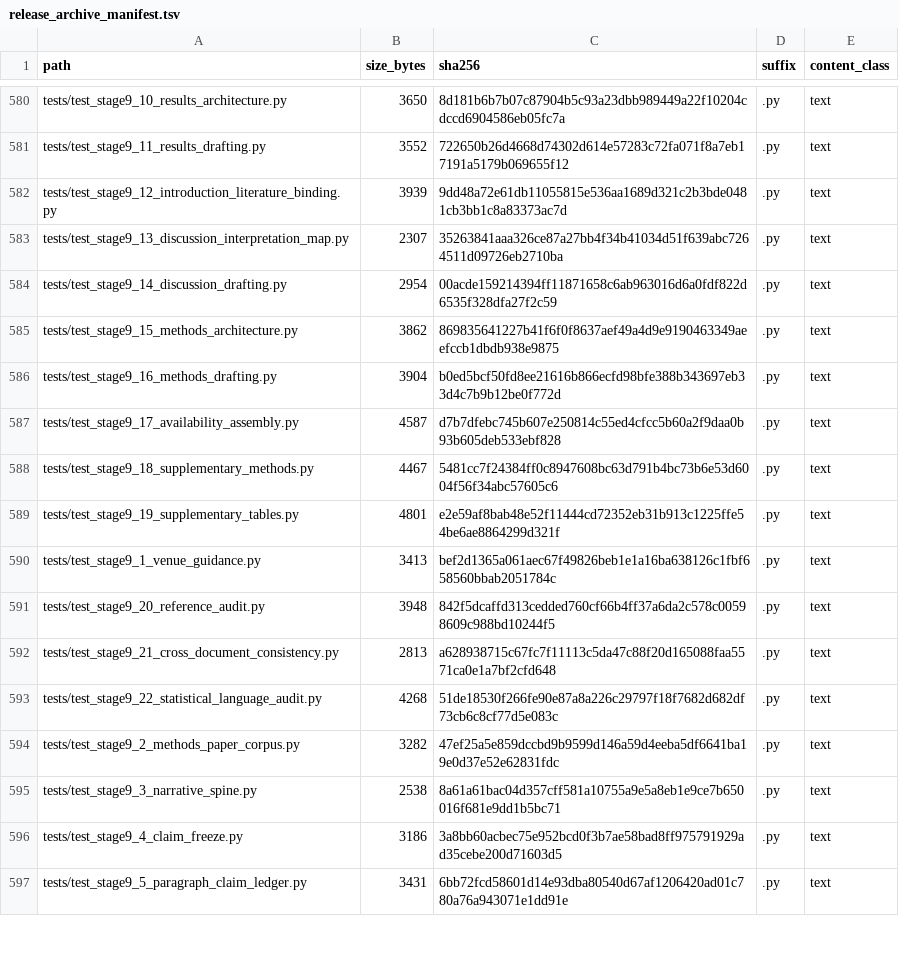
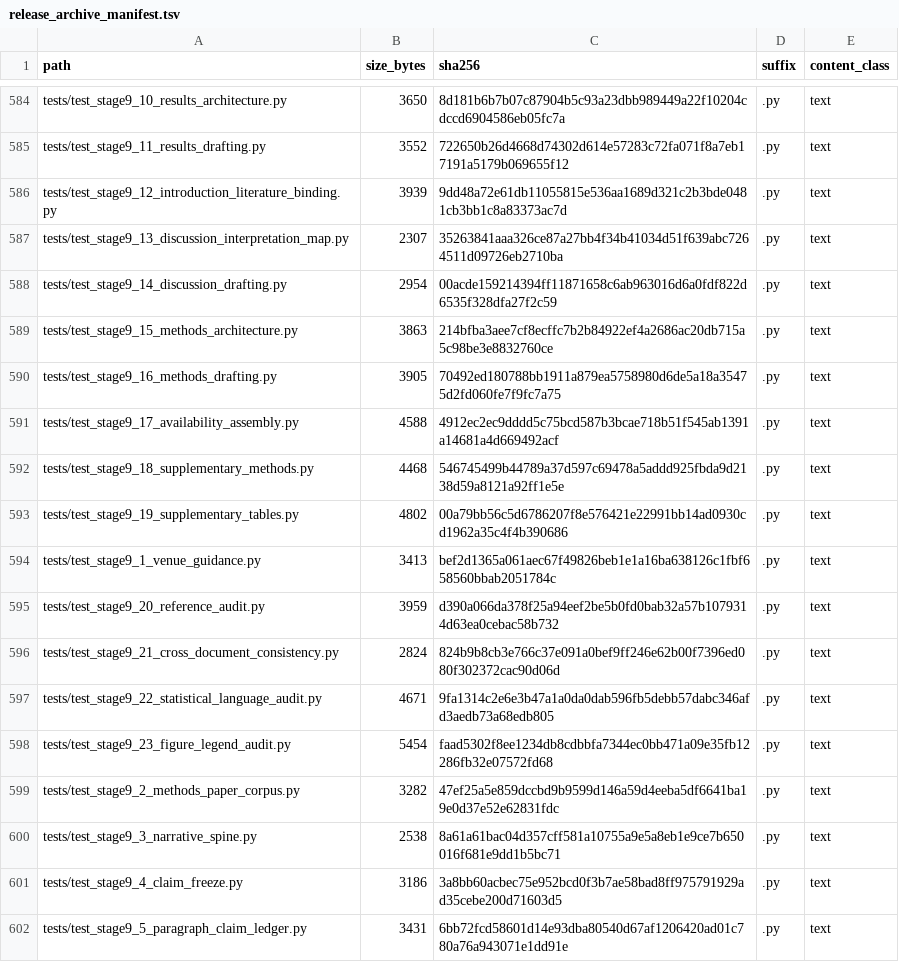
Before and after one commit to renatosocodato/rhodyn, a TSV file: case_studies/stage7_methods_reproducibility/release_archive_manifest.tsv, drawn as a sheet; only a part is shown, gaps mark what is left out; the diff covers the shown part only.

```diff
--- a/case_studies/stage7_methods_reproducibility/release_archive_manifest.tsv
+++ b/case_studies/stage7_methods_reproducibility/release_archive_manifest.tsv
@@ -584,11 +588,12 @@ tests/test_stage9_13_discussion_interpretation_map.py	2307	35263841aaa326ce87a27
 tests/test_stage9_14_discussion_drafting.py	2954	00acde159214394ff11871658c6ab963016d6a0fdf822d6535f328dfa27f2c59	.py	text
-tests/test_stage9_15_methods_architecture.py	3862	869835641227b41f6f0f8637aef49a4d9e9190463349aeefccb1dbdb938e9875	.py	text
-tests/test_stage9_16_methods_drafting.py	3904	b0ed5bcf50fd8ee21616b866ecfd98bfe388b343697eb33d4c7b9b12be0f772d	.py	text
-tests/test_stage9_17_availability_assembly.py	4587	d7b7dfebc745b607e250814c55ed4cfcc5b60a2f9daa0b93b605deb533ebf828	.py	text
-tests/test_stage9_18_supplementary_methods.py	4467	5481cc7f24384ff0c8947608bc63d791b4bc73b6e53d6004f56f34abc57605c6	.py	text
-tests/test_stage9_19_supplementary_tables.py	4801	e2e59af8bab48e52f11444cd72352eb31b913c1225ffe54be6ae8864299d321f	.py	text
+tests/test_stage9_15_methods_architecture.py	3863	214bfba3aee7cf8ecffc7b2b84922ef4a2686ac20db715a5c98be3e8832760ce	.py	text
+tests/test_stage9_16_methods_drafting.py	3905	70492ed180788bb1911a879ea5758980d6de5a18a35475d2fd060fe7f9fc7a75	.py	text
+tests/test_stage9_17_availability_assembly.py	4588	4912ec2ec9dddd5c75bcd587b3bcae718b51f545ab1391a14681a4d669492acf	.py	text
+tests/test_stage9_18_supplementary_methods.py	4468	546745499b44789a37d597c69478a5addd925fbda9d2138d59a8121a92ff1e5e	.py	text
+tests/test_stage9_19_supplementary_tables.py	4802	00a79bb56c5d6786207f8e576421e22991bb14ad0930cd1962a35c4f4b390686	.py	text
 tests/test_stage9_1_venue_guidance.py	3413	bef2d1365a061aec67f49826beb1e1a16ba638126c1fbf658560bbab2051784c	.py	text
-tests/test_stage9_20_reference_audit.py	3948	842f5dcaffd313cedded760cf66b4ff37a6da2c578c00598609c988bd10244f5	.py	text
-tests/test_stage9_21_cross_document_consistency.py	2813	a628938715c67fc7f11113c5da47c88f20d165088faa5571ca0e1a7bf2cfd648	.py	text
-tests/test_stage9_22_statistical_language_audit.py	4268	51de18530f266fe90e87a8a226c29797f18f7682d682df73cb6c8cf77d5e083c	.py	text
+tests/test_stage9_20_reference_audit.py	3959	d390a066da378f25a94eef2be5b0fd0bab32a57b1079314d63ea0cebac58b732	.py	text
+tests/test_stage9_21_cross_document_consistency.py	2824	824b9b8cb3e766c37e091a0bef9ff246e62b00f7396ed080f302372cac90d06d	.py	text
+tests/test_stage9_22_statistical_language_audit.py	4671	9fa1314c2e6e3b47a1a0da0dab596fb5debb57dabc346afd3aedb73a68edb805	.py	text
+tests/test_stage9_23_figure_legend_audit.py	5454	faad5302f8ee1234db8cdbbfa7344ec0bb471a09e35fb12286fb32e07572fd68	.py	text
 tests/test_stage9_2_methods_paper_corpus.py	3282	47ef25a5e859dccbd9b9599d146a59d4eeba5df6641ba19e0d37e52e62831fdc	.py	text
```
Also changed, not shown: 4 added rows and 62 edited cells elsewhere in this file, docs/release_checksums.csv, manuscript/nature_methods/audits/live_numbers_diff.csv, 38 other files.
